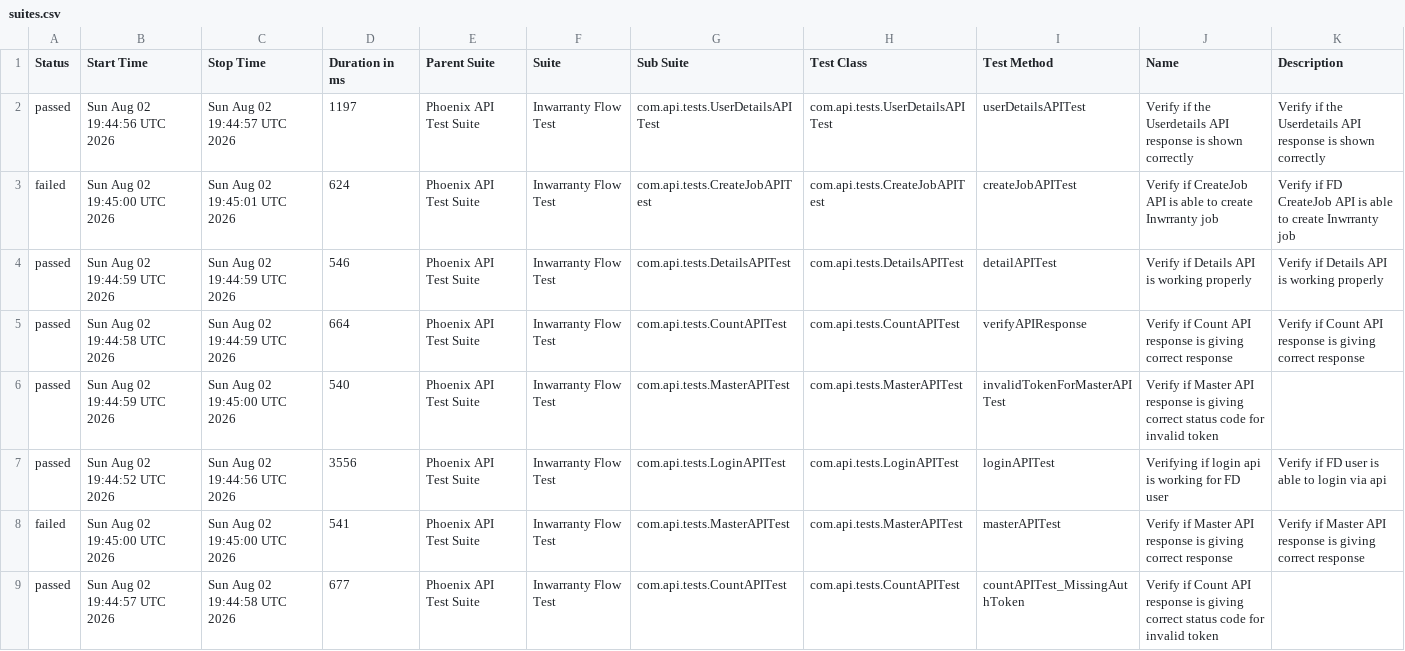
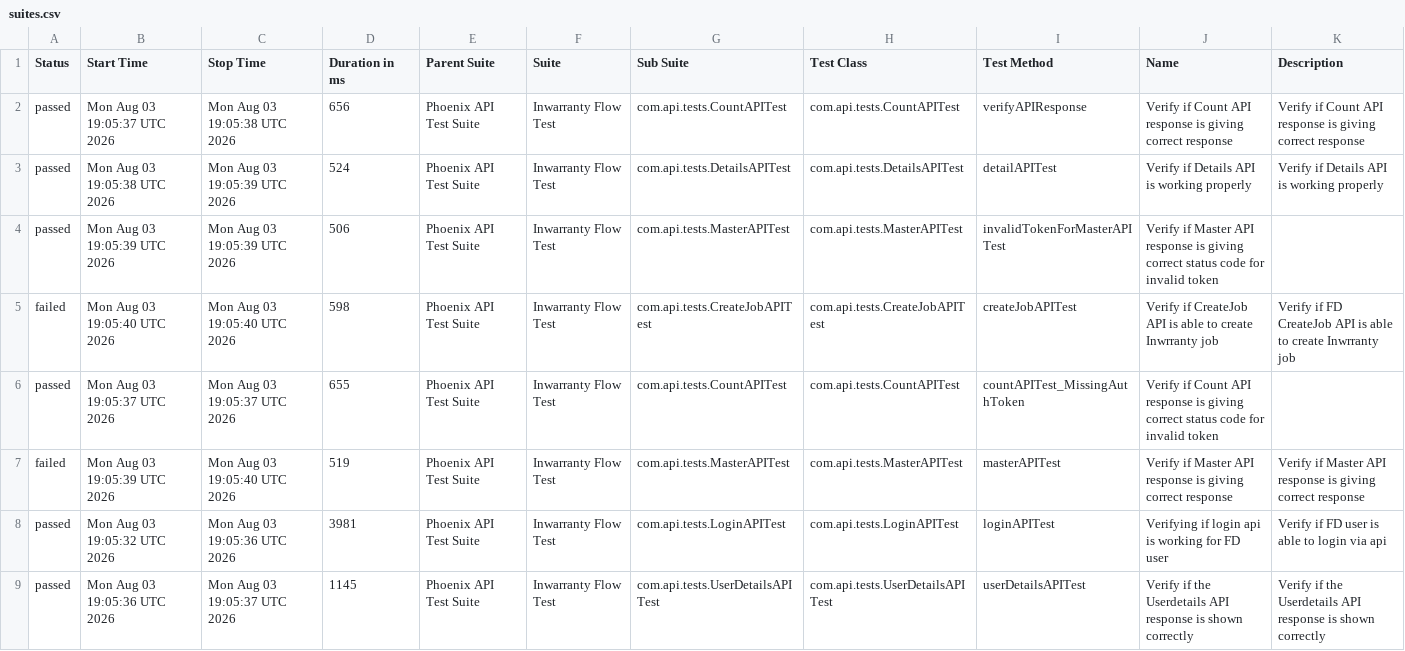
Before and after one commit to rounit/PhoenixTestAutomationFramework, a CSV file: data/suites.csv, drawn as a sheet.

```diff
--- a/data/suites.csv
+++ b/data/suites.csv
@@ -1,9 +1,9 @@
 "Status","Start Time","Stop Time","Duration in ms","Parent Suite","Suite","Sub Suite","Test Class","Test Method","Name","Description"
-"passed","Sun Aug 02 19:44:56 UTC 2026","Sun Aug 02 19:44:57 UTC 2026","1197","Phoenix API Test Suite","Inwarranty Flow Test","com.api.tests.UserDetailsAPITest","com.api.tests.UserDetailsAPITest","userDetailsAPITest","Verify if the Userdetails API response is shown correctly","Verify if the Userdetails API response is shown correctly"
-"failed","Sun Aug 02 19:45:00 UTC 2026","Sun Aug 02 19:45:01 UTC 2026","624","Phoenix API Test Suite","Inwarranty Flow Test","com.api.tests.CreateJobAPITest","com.api.tests.CreateJobAPITest","createJobAPITest","Verify if CreateJob API is able to create Inwrranty job","Verify if FD CreateJob API is able to create Inwrranty job"
-"passed","Sun Aug 02 19:44:59 UTC 2026","Sun Aug 02 19:44:59 UTC 2026","546","Phoenix API Test Suite","Inwarranty Flow Test","com.api.tests.DetailsAPITest","com.api.tests.DetailsAPITest","detailAPITest","Verify if Details API is working properly","Verify if Details API is working properly"
-"passed","Sun Aug 02 19:44:58 UTC 2026","Sun Aug 02 19:44:59 UTC 2026","664","Phoenix API Test Suite","Inwarranty Flow Test","com.api.tests.CountAPITest","com.api.tests.CountAPITest","verifyAPIResponse","Verify if Count API response is giving correct response","Verify if Count API response is giving correct response"
-"passed","Sun Aug 02 19:44:59 UTC 2026","Sun Aug 02 19:45:00 UTC 2026","540","Phoenix API Test Suite","Inwarranty Flow Test","com.api.tests.MasterAPITest","com.api.tests.MasterAPITest","invalidTokenForMasterAPITest","Verify if Master API response is giving correct status code for invalid token",""
-"passed","Sun Aug 02 19:44:52 UTC 2026","Sun Aug 02 19:44:56 UTC 2026","3556","Phoenix API Test Suite","Inwarranty Flow Test","com.api.tests.LoginAPITest","com.api.tests.LoginAPITest","loginAPITest","Verifying if login api is working for FD user","Verify if FD user is able to login via api"
-"failed","Sun Aug 02 19:45:00 UTC 2026","Sun Aug 02 19:45:00 UTC 2026","541","Phoenix API Test Suite","Inwarranty Flow Test","com.api.tests.MasterAPITest","com.api.tests.MasterAPITest","masterAPITest","Verify if Master API response is giving correct response","Verify if Master API response is giving correct response"
-"passed","Sun Aug 02 19:44:57 UTC 2026","Sun Aug 02 19:44:58 UTC 2026","677","Phoenix API Test Suite","Inwarranty Flow Test","com.api.tests.CountAPITest","com.api.tests.CountAPITest","countAPITest_MissingAuthToken","Verify if Count API response is giving correct status code for invalid token",""
+"passed","Mon Aug 03 19:05:37 UTC 2026","Mon Aug 03 19:05:38 UTC 2026","656","Phoenix API Test Suite","Inwarranty Flow Test","com.api.tests.CountAPITest","com.api.tests.CountAPITest","verifyAPIResponse","Verify if Count API response is giving correct response","Verify if Count API response is giving correct response"
+"passed","Mon Aug 03 19:05:38 UTC 2026","Mon Aug 03 19:05:39 UTC 2026","524","Phoenix API Test Suite","Inwarranty Flow Test","com.api.tests.DetailsAPITest","com.api.tests.DetailsAPITest","detailAPITest","Verify if Details API is working properly","Verify if Details API is working properly"
+"passed","Mon Aug 03 19:05:39 UTC 2026","Mon Aug 03 19:05:39 UTC 2026","506","Phoenix API Test Suite","Inwarranty Flow Test","com.api.tests.MasterAPITest","com.api.tests.MasterAPITest","invalidTokenForMasterAPITest","Verify if Master API response is giving correct status code for invalid token",""
+"failed","Mon Aug 03 19:05:40 UTC 2026","Mon Aug 03 19:05:40 UTC 2026","598","Phoenix API Test Suite","Inwarranty Flow Test","com.api.tests.CreateJobAPITest","com.api.tests.CreateJobAPITest","createJobAPITest","Verify if CreateJob API is able to create Inwrranty job","Verify if FD CreateJob API is able to create Inwrranty job"
+"passed","Mon Aug 03 19:05:37 UTC 2026","Mon Aug 03 19:05:37 UTC 2026","655","Phoenix API Test Suite","Inwarranty Flow Test","com.api.tests.CountAPITest","com.api.tests.CountAPITest","countAPITest_MissingAuthToken","Verify if Count API response is giving correct status code for invalid token",""
+"failed","Mon Aug 03 19:05:39 UTC 2026","Mon Aug 03 19:05:40 UTC 2026","519","Phoenix API Test Suite","Inwarranty Flow Test","com.api.tests.MasterAPITest","com.api.tests.MasterAPITest","masterAPITest","Verify if Master API response is giving correct response","Verify if Master API response is giving correct response"
+"passed","Mon Aug 03 19:05:32 UTC 2026","Mon Aug 03 19:05:36 UTC 2026","3981","Phoenix API Test Suite","Inwarranty Flow Test","com.api.tests.LoginAPITest","com.api.tests.LoginAPITest","loginAPITest","Verifying if login api is working for FD user","Verify if FD user is able to login via api"
+"passed","Mon Aug 03 19:05:36 UTC 2026","Mon Aug 03 19:05:37 UTC 2026","1145","Phoenix API Test Suite","Inwarranty Flow Test","com.api.tests.UserDetailsAPITest","com.api.tests.UserDetailsAPITest","userDetailsAPITest","Verify if the Userdetails API response is shown correctly","Verify if the Userdetails API response is shown correctly"
```
Also changed, not shown: data/behaviors.csv, 51 other files.
